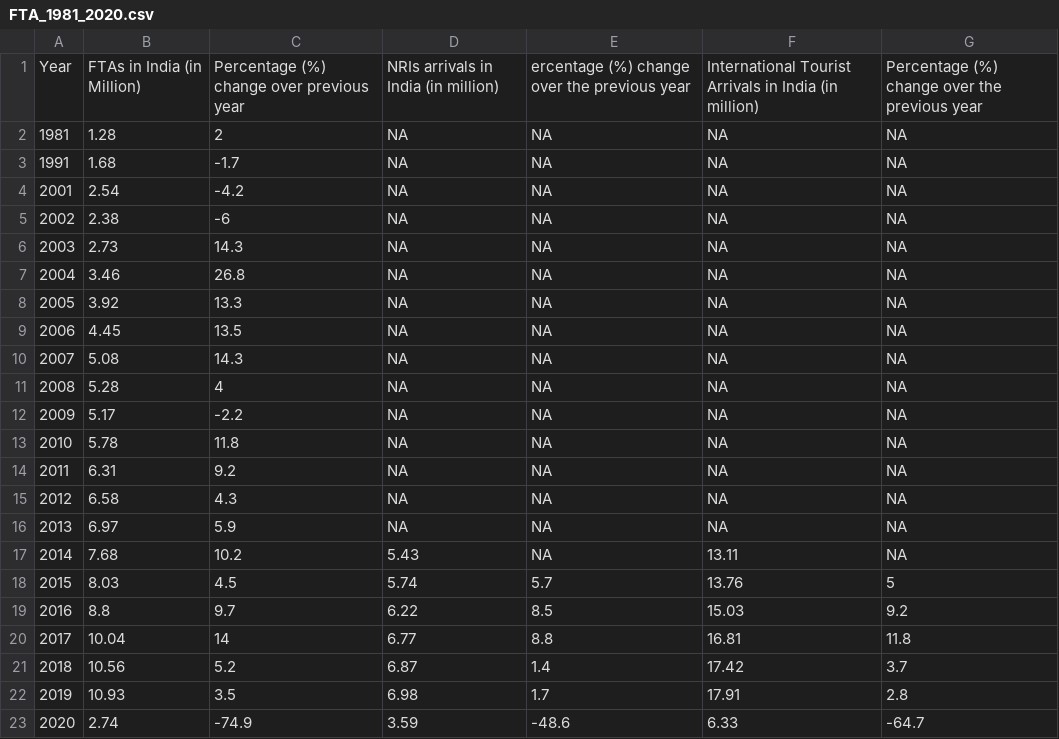
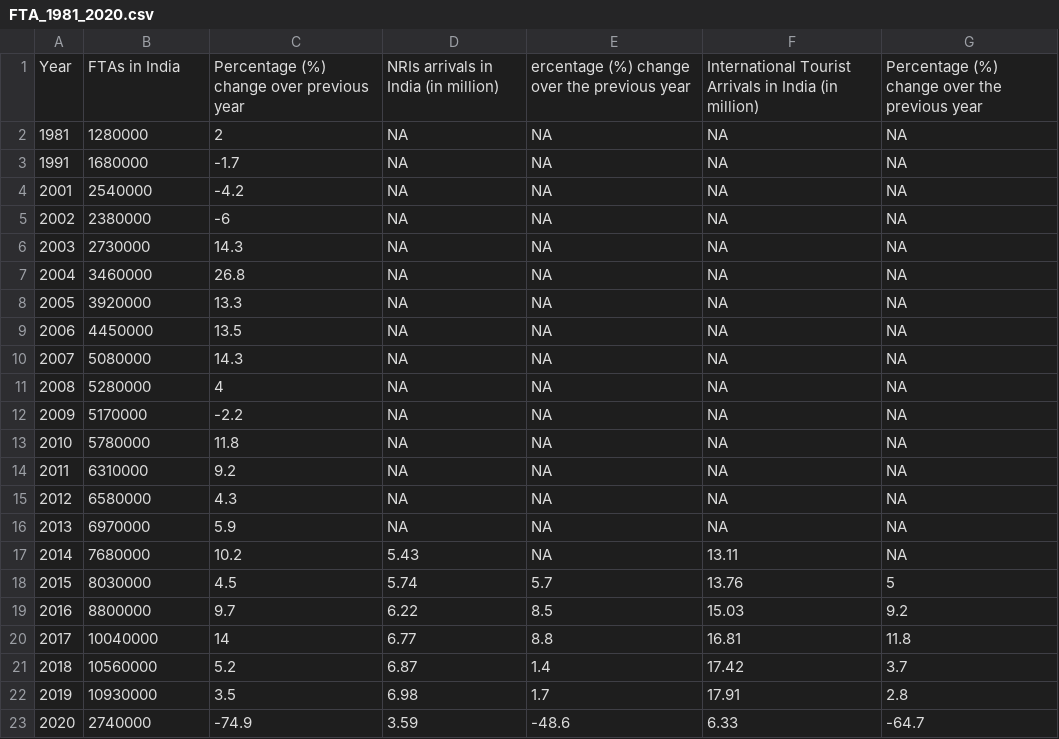
Before and after one commit to Maddy-git-3018/IT462_Group9, a CSV file: FTA_1981_2020.csv, drawn as a sheet.

Commit message:
FTA_1981_2020.csv

```diff
--- a/FTA_1981_2020.csv
+++ b/FTA_1981_2020.csv
@@ -1,23 +1,23 @@
-Year,FTAs in India (in Million),Percentage (%) change over previous year,NRIs arrivals in India (in million),ercentage (%) change over the previous year,International Tourist Arrivals in India  (in million),Percentage (%) change over the previous year
-1981,1.28,2,NA,NA,NA,NA
-1991,1.68,-1.7,NA,NA,NA,NA
-2001,2.54,-4.2,NA,NA,NA,NA
-2002,2.38,-6,NA,NA,NA,NA
-2003,2.73,14.3,NA,NA,NA,NA
-2004,3.46,26.8,NA,NA,NA,NA
-2005,3.92,13.3,NA,NA,NA,NA
-2006,4.45,13.5,NA,NA,NA,NA
-2007,5.08,14.3,NA,NA,NA,NA
-2008,5.28,4,NA,NA,NA,NA
-2009,5.17,-2.2,NA,NA,NA,NA
-2010,5.78,11.8,NA,NA,NA,NA
-2011,6.31,9.2,NA,NA,NA,NA
-2012,6.58,4.3,NA,NA,NA,NA
-2013,6.97,5.9,NA,NA,NA,NA
-2014,7.68,10.2,5.43,NA,13.11,NA
-2015,8.03,4.5,5.74,5.7,13.76,5
-2016,8.8,9.7,6.22,8.5,15.03,9.2
-2017,10.04,14,6.77,8.8,16.81,11.8
-2018,10.56,5.2,6.87,1.4,17.42,3.7
-2019,10.93,3.5,6.98,1.7,17.91,2.8
-2020,2.74,-74.9,3.59,-48.6,6.33,-64.7
+Year,FTAs in India,Percentage (%) change over previous year,NRIs arrivals in India (in million),ercentage (%) change over the previous year,International Tourist Arrivals in India  (in million),Percentage (%) change over the previous year
+1981,1280000,2,NA,NA,NA,NA
+1991,1680000,-1.7,NA,NA,NA,NA
+2001,2540000,-4.2,NA,NA,NA,NA
+2002,2380000,-6,NA,NA,NA,NA
+2003,2730000,14.3,NA,NA,NA,NA
+2004,3460000,26.8,NA,NA,NA,NA
+2005,3920000,13.3,NA,NA,NA,NA
+2006,4450000,13.5,NA,NA,NA,NA
+2007,5080000,14.3,NA,NA,NA,NA
+2008,5280000,4,NA,NA,NA,NA
+2009,5170000,-2.2,NA,NA,NA,NA
+2010,5780000,11.8,NA,NA,NA,NA
+2011,6310000,9.2,NA,NA,NA,NA
+2012,6580000,4.3,NA,NA,NA,NA
+2013,6970000,5.9,NA,NA,NA,NA
+2014,7680000,10.2,5.43,NA,13.11,NA
+2015,8030000,4.5,5.74,5.7,13.76,5
+2016,8800000,9.7,6.22,8.5,15.03,9.2
+2017,10040000,14,6.77,8.8,16.81,11.8
+2018,10560000,5.2,6.87,1.4,17.42,3.7
+2019,10930000,3.5,6.98,1.7,17.91,2.8
+2020,2740000,-74.9,3.59,-48.6,6.33,-64.7
```
